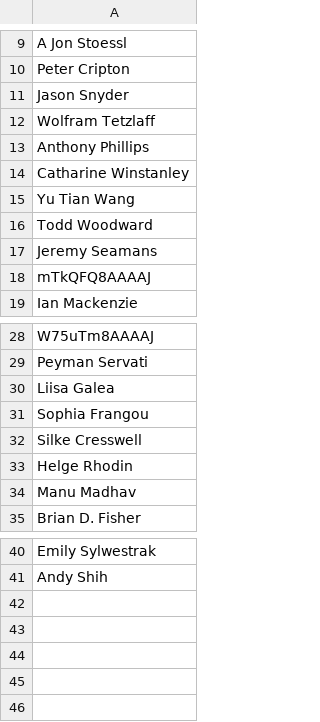
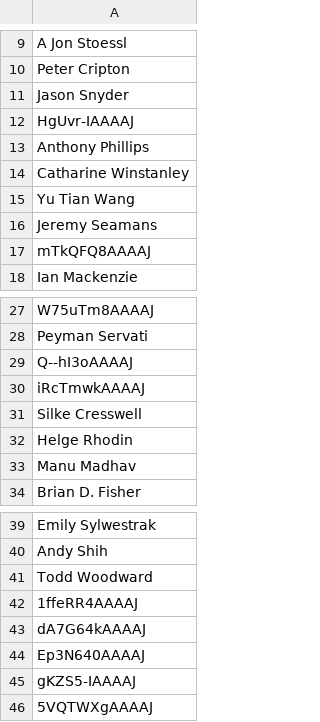
Before and after one commit to ubcbraincircuits/scholar_metrics_scraper, a CSV file: authorlist.csv, drawn as a sheet; only a part is shown, gaps mark what is left out.

```diff
--- a/authorlist.csv
+++ b/authorlist.csv
@@ -11,3 +11,3 @@ Peter Cripton
 Jason Snyder
-Wolfram Tetzlaff
+HgUvr-IAAAAJ
 Anthony Phillips
@@ -15,3 +15,2 @@ Catharine Winstanley
 Yu Tian Wang
-Todd Woodward
 Jeremy Seamans
@@ -29,4 +28,4 @@ W75uTm8AAAAJ
 Peyman Servati
-Liisa Galea
-Sophia Frangou
+Q--hI3oAAAAJ
+iRcTmwkAAAAJ
 Silke Cresswell
@@ -41 +40,7 @@ Emily Sylwestrak
 Andy Shih
+Todd Woodward
+1ffeRR4AAAAJ
+dA7G64kAAAAJ
+Ep3N640AAAAJ
+gKZS5-IAAAAJ
+5VQTWXgAAAAJ
```
Also changed, not shown: dbc_faculty_groups.csv, 13 other files.
